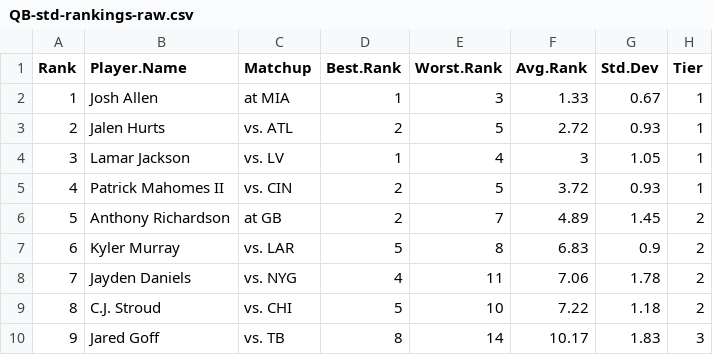
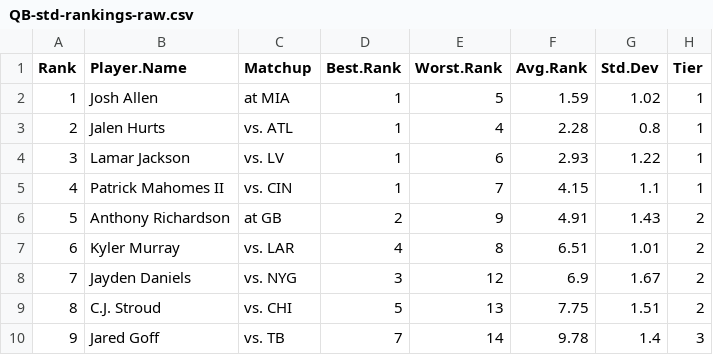
Before and after one commit to makoncline/fantasy-tiers, a CSV file: public/data/rankings/QB-std-rankings-raw.csv, drawn as a sheet; only a part is shown; the diff covers the shown part only.

```diff
--- a/public/data/rankings/QB-std-rankings-raw.csv
+++ b/public/data/rankings/QB-std-rankings-raw.csv
@@ -1,10 +1,10 @@
 "Rank","Player.Name","Matchup","Best.Rank","Worst.Rank","Avg.Rank","Std.Dev","Tier"
-1,"Josh Allen","at MIA",1,3,1.33,0.67,"1"
-2,"Jalen Hurts","vs. ATL",2,5,2.72,0.93,"1"
-3,"Lamar Jackson","vs. LV",1,4,3,1.05,"1"
-4,"Patrick Mahomes II","vs. CIN",2,5,3.72,0.93,"1"
-5,"Anthony Richardson","at GB",2,7,4.89,1.45,"2"
-6,"Kyler Murray","vs. LAR",5,8,6.83,0.9,"2"
-7,"Jayden Daniels","vs. NYG",4,11,7.06,1.78,"2"
-8,"C.J. Stroud","vs. CHI",5,10,7.22,1.18,"2"
-9,"Jared Goff","vs. TB",8,14,10.17,1.83,"3"
+1,"Josh Allen","at MIA",1,5,1.59,1.02,"1"
+2,"Jalen Hurts","vs. ATL",1,4,2.28,0.8,"1"
+3,"Lamar Jackson","vs. LV",1,6,2.93,1.22,"1"
+4,"Patrick Mahomes II","vs. CIN",1,7,4.15,1.1,"1"
+5,"Anthony Richardson","at GB",2,9,4.91,1.43,"2"
+6,"Kyler Murray","vs. LAR",4,8,6.51,1.01,"2"
+7,"Jayden Daniels","vs. NYG",3,12,6.9,1.67,"2"
+8,"C.J. Stroud","vs. CHI",5,13,7.75,1.51,"2"
+9,"Jared Goff","vs. TB",7,14,9.78,1.4,"3"
```
Also changed, not shown: 89 edited cells elsewhere in this file, public/data/rankings/K-std-rankings-raw.csv, public/data/rankings/RB-half-rankings-raw.csv, 39 other files.
